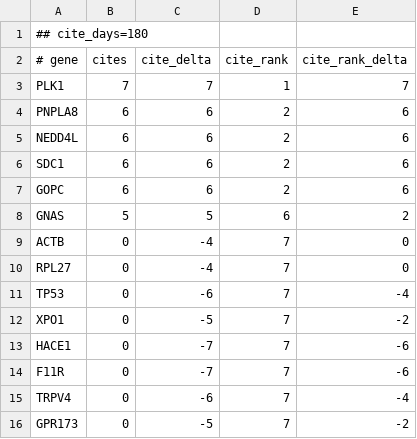
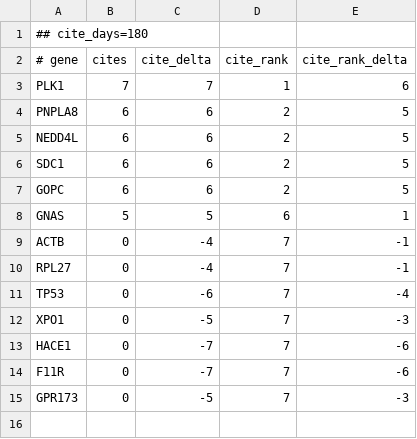
Before and after one commit to broadinstitute/gene-hints, a TSV file: data/canis-lupus-familiaris-pubmed-citations.tsv, drawn as a sheet.

```diff
--- a/data/canis-lupus-familiaris-pubmed-citations.tsv
+++ b/data/canis-lupus-familiaris-pubmed-citations.tsv
@@ -2,15 +2,14 @@
 # gene	cites	cite_delta	cite_rank	cite_rank_delta
-PLK1	7	7	1	7
-PNPLA8	6	6	2	6
-NEDD4L	6	6	2	6
-SDC1	6	6	2	6
-GOPC	6	6	2	6
-GNAS	5	5	6	2
-ACTB	0	-4	7	0
-RPL27	0	-4	7	0
+PLK1	7	7	1	6
+PNPLA8	6	6	2	5
+NEDD4L	6	6	2	5
+SDC1	6	6	2	5
+GOPC	6	6	2	5
+GNAS	5	5	6	1
+ACTB	0	-4	7	-1
+RPL27	0	-4	7	-1
 TP53	0	-6	7	-4
-XPO1	0	-5	7	-2
+XPO1	0	-5	7	-3
 HACE1	0	-7	7	-6
 F11R	0	-7	7	-6
-TRPV4	0	-6	7	-4
-GPR173	0	-5	7	-2
+GPR173	0	-5	7	-3
```
Also changed, not shown: data/homo-sapiens-gene-hints.tsv, data/mus-musculus-pubmed-citations.tsv, 1 other file.
